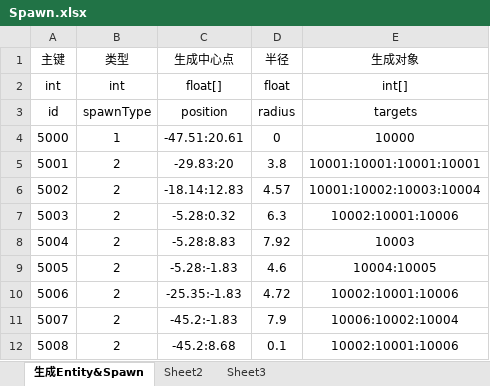
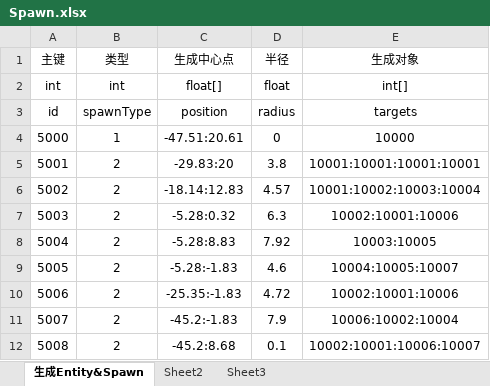
Before and after one commit to Excalibur-109/SurvivalShooter, an Excel workbook: GameAssets/Tables/develop/Spawn.xlsx, sheet 生成Entity&Spawn, drawn as a sheet; values as stored, in another font and other column widths than the file's, no borders; the diff names each change by its address in the sheet, - before the commit and + after, or states it on an @@ line.

```diff
--- a/GameAssets/Tables/develop/Spawn.xlsx (sheet 生成Entity&Spawn)
+++ b/GameAssets/Tables/develop/Spawn.xlsx (sheet 生成Entity&Spawn)
-E8 (生成对象): 10003
+E8 (生成对象): 10003:10005
-E9 (生成对象): 10004:10005
+E9 (生成对象): 10004:10005:10007
-E12 (生成对象): 10002:10001:10006
+E12 (生成对象): 10002:10001:10006:10007
```
Also changed, not shown: GameAssets/Tables/develop/Character.xlsx.
